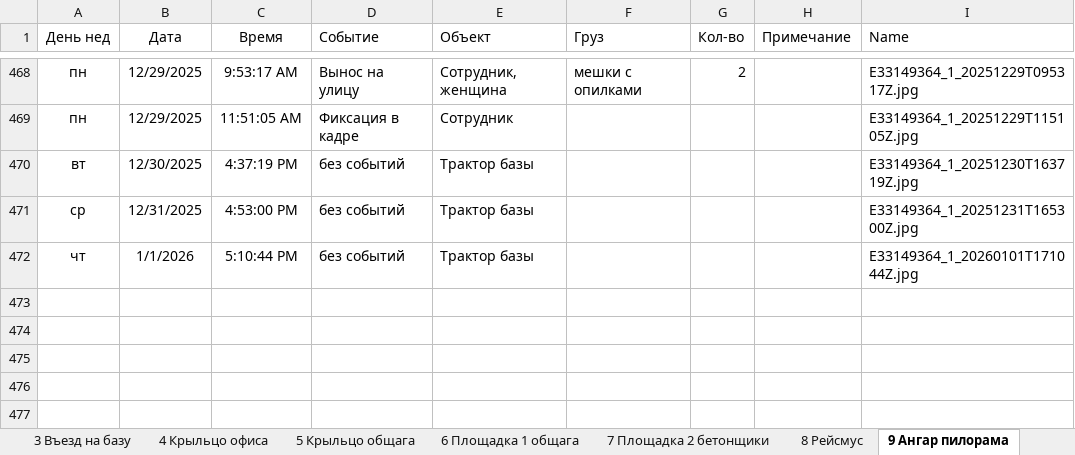
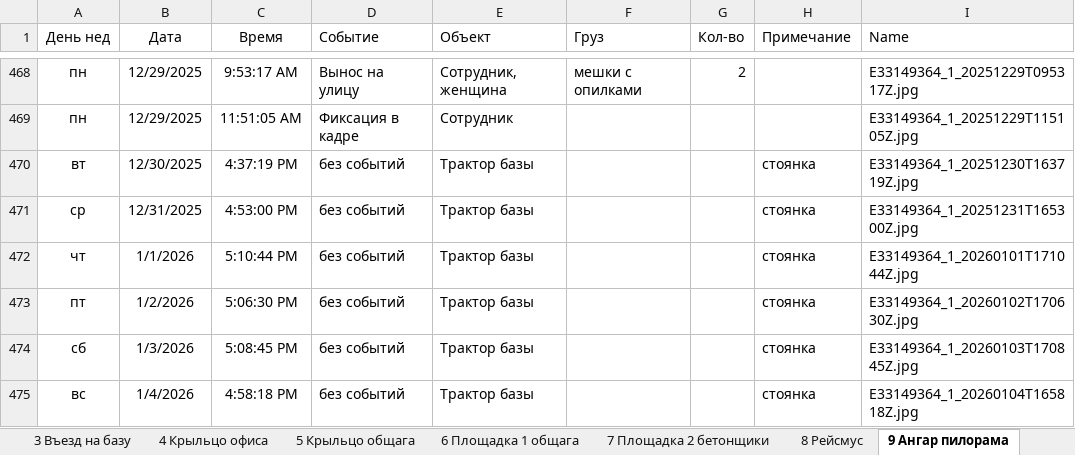
Before and after one commit to lartar02-cloud/videonablyudenie, an Excel workbook: journal.xlsx, sheet 9 Ангар пилорама, drawn as a sheet; only a part is shown, gaps mark what is left out; values as stored, in another font and other column widths than the file's, no borders; conditional formats and table styles not drawn; the diff names each change by its address in the sheet, - before the commit and + after, or states it on an @@ line.

```diff
--- a/journal.xlsx (sheet 9 Ангар пилорама)
+++ b/journal.xlsx (sheet 9 Ангар пилорама)
-H470:H472 (Примечание): (empty)
+H470:H472 (Примечание): стоянка
+row 473: пт | 1/2/2026 | 5:06:30 PM | без событий | Трактор базы |  |  | стоянка | E33149364_1_20260102T170630Z.jpg
+row 474: сб | 1/3/2026 | 5:08:45 PM | без событий | Трактор базы |  |  | стоянка | E33149364_1_20260103T170845Z.jpg
+row 475: вс | 1/4/2026 | 4:58:18 PM | без событий | Трактор базы |  |  | стоянка | E33149364_1_20260104T165818Z.jpg
```
Also changed, not shown: sheet 1 Ангар Склад 2 въезд, sheet 5 Крыльцо общага, sheet 6 Площадка 1 общага, sheet 13 Склад хол, sheet 3 Въезд на базу, sheet 4 Крыльцо офиса, 6 more sheets, other sheet tabs, hidden cells, 41 other files.
